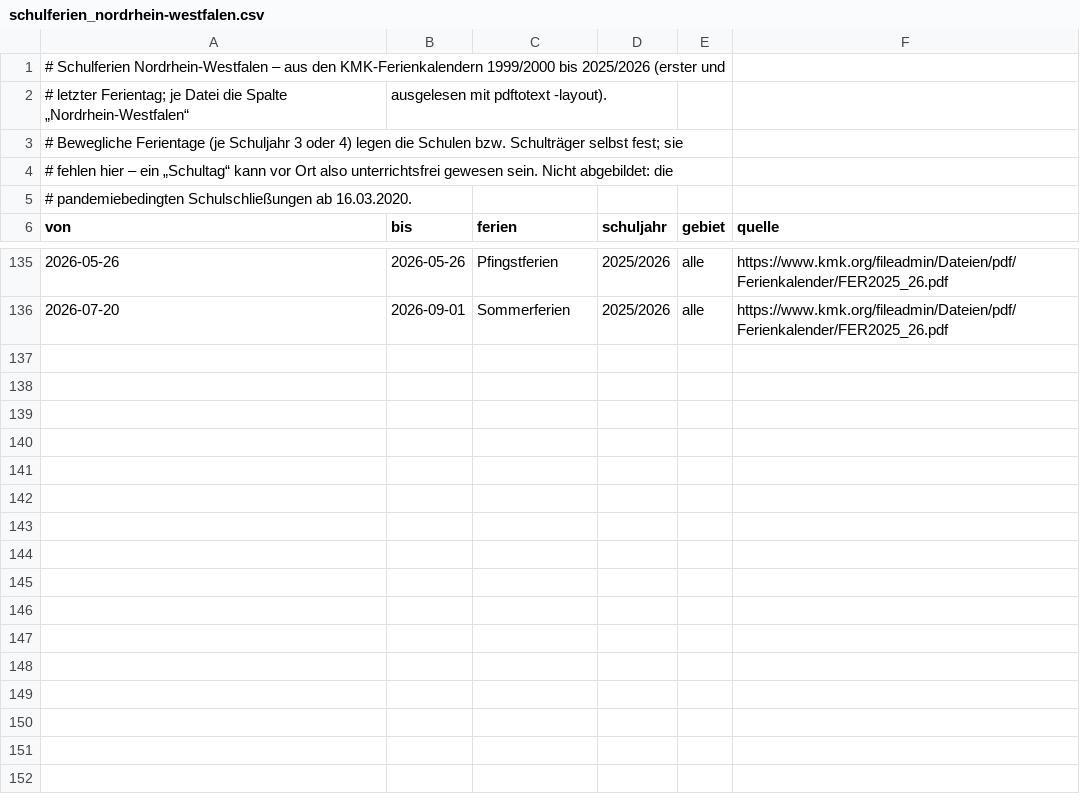
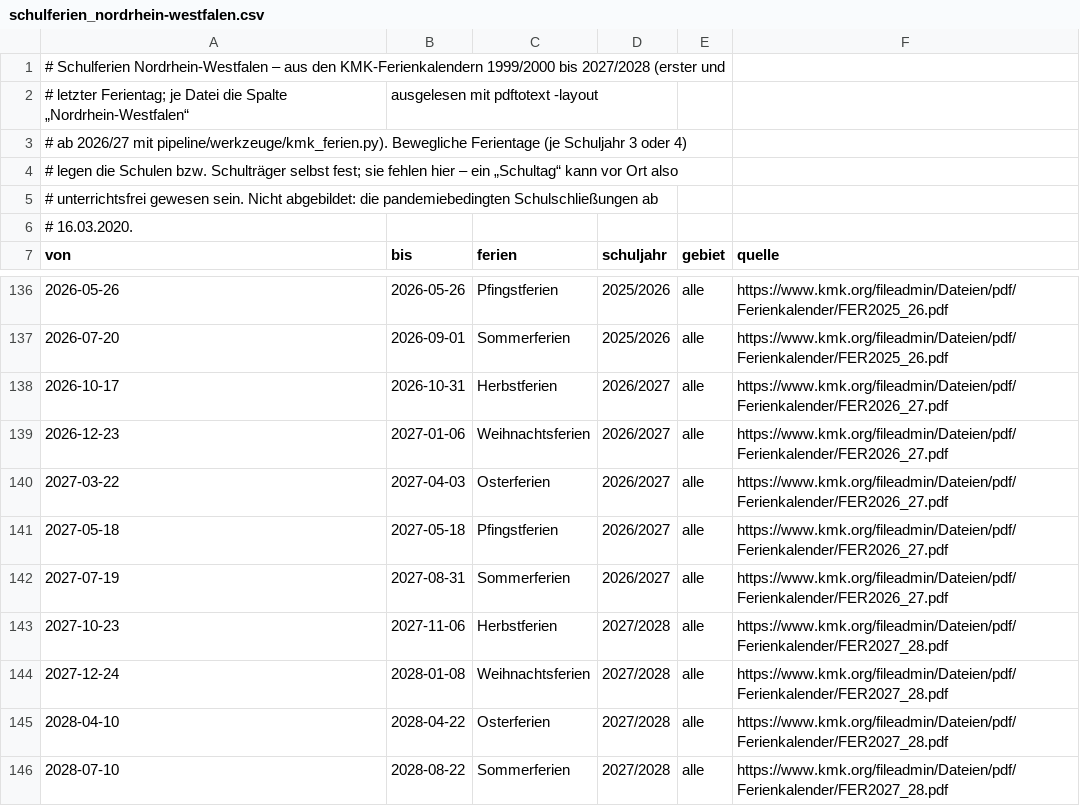
Before and after one commit to vizsim-lab/zaehlkarte, a CSV file: pipeline/config/schulferien_nordrhein-westfalen.csv, drawn as a sheet; only a part is shown, gaps mark what is left out.

```diff
--- a/pipeline/config/schulferien_nordrhein-westfalen.csv
+++ b/pipeline/config/schulferien_nordrhein-westfalen.csv
@@ -1,6 +1,7 @@
-# Schulferien Nordrhein-Westfalen – aus den KMK-Ferienkalendern 1999/2000 bis 2025/2026 (erster und
-# letzter Ferientag; je Datei die Spalte „Nordrhein-Westfalen“, ausgelesen mit pdftotext -layout).
-# Bewegliche Ferientage (je Schuljahr 3 oder 4) legen die Schulen bzw. Schulträger selbst fest; sie
-# fehlen hier – ein „Schultag“ kann vor Ort also unterrichtsfrei gewesen sein. Nicht abgebildet: die
-# pandemiebedingten Schulschließungen ab 16.03.2020.
+# Schulferien Nordrhein-Westfalen – aus den KMK-Ferienkalendern 1999/2000 bis 2027/2028 (erster und
+# letzter Ferientag; je Datei die Spalte „Nordrhein-Westfalen“, ausgelesen mit pdftotext -layout,
+# ab 2026/27 mit pipeline/werkzeuge/kmk_ferien.py). Bewegliche Ferientage (je Schuljahr 3 oder 4)
+# legen die Schulen bzw. Schulträger selbst fest; sie fehlen hier – ein „Schultag“ kann vor Ort also
+# unterrichtsfrei gewesen sein. Nicht abgebildet: die pandemiebedingten Schulschließungen ab
+# 16.03.2020.
 von,bis,ferien,schuljahr,gebiet,quelle
@@ -136 +137,10 @@ von,bis,ferien,schuljahr,gebiet,quelle
 2026-07-20,2026-09-01,Sommerferien,2025/2026,alle,https://www.kmk.org/fileadmin/Dateien/pdf/Ferienkalender/FER2025_26.pdf
+2026-10-17,2026-10-31,Herbstferien,2026/2027,alle,https://www.kmk.org/fileadmin/Dateien/pdf/Ferienkalender/FER2026_27.pdf
+2026-12-23,2027-01-06,Weihnachtsferien,2026/2027,alle,https://www.kmk.org/fileadmin/Dateien/pdf/Ferienkalender/FER2026_27.pdf
+2027-03-22,2027-04-03,Osterferien,2026/2027,alle,https://www.kmk.org/fileadmin/Dateien/pdf/Ferienkalender/FER2026_27.pdf
+2027-05-18,2027-05-18,Pfingstferien,2026/2027,alle,https://www.kmk.org/fileadmin/Dateien/pdf/Ferienkalender/FER2026_27.pdf
+2027-07-19,2027-08-31,Sommerferien,2026/2027,alle,https://www.kmk.org/fileadmin/Dateien/pdf/Ferienkalender/FER2026_27.pdf
+2027-10-23,2027-11-06,Herbstferien,2027/2028,alle,https://www.kmk.org/fileadmin/Dateien/pdf/Ferienkalender/FER2027_28.pdf
+2027-12-24,2028-01-08,Weihnachtsferien,2027/2028,alle,https://www.kmk.org/fileadmin/Dateien/pdf/Ferienkalender/FER2027_28.pdf
+2028-04-10,2028-04-22,Osterferien,2027/2028,alle,https://www.kmk.org/fileadmin/Dateien/pdf/Ferienkalender/FER2027_28.pdf
+2028-07-10,2028-08-22,Sommerferien,2027/2028,alle,https://www.kmk.org/fileadmin/Dateien/pdf/Ferienkalender/FER2027_28.pdf
```
Also changed, not shown: 15 other files.
